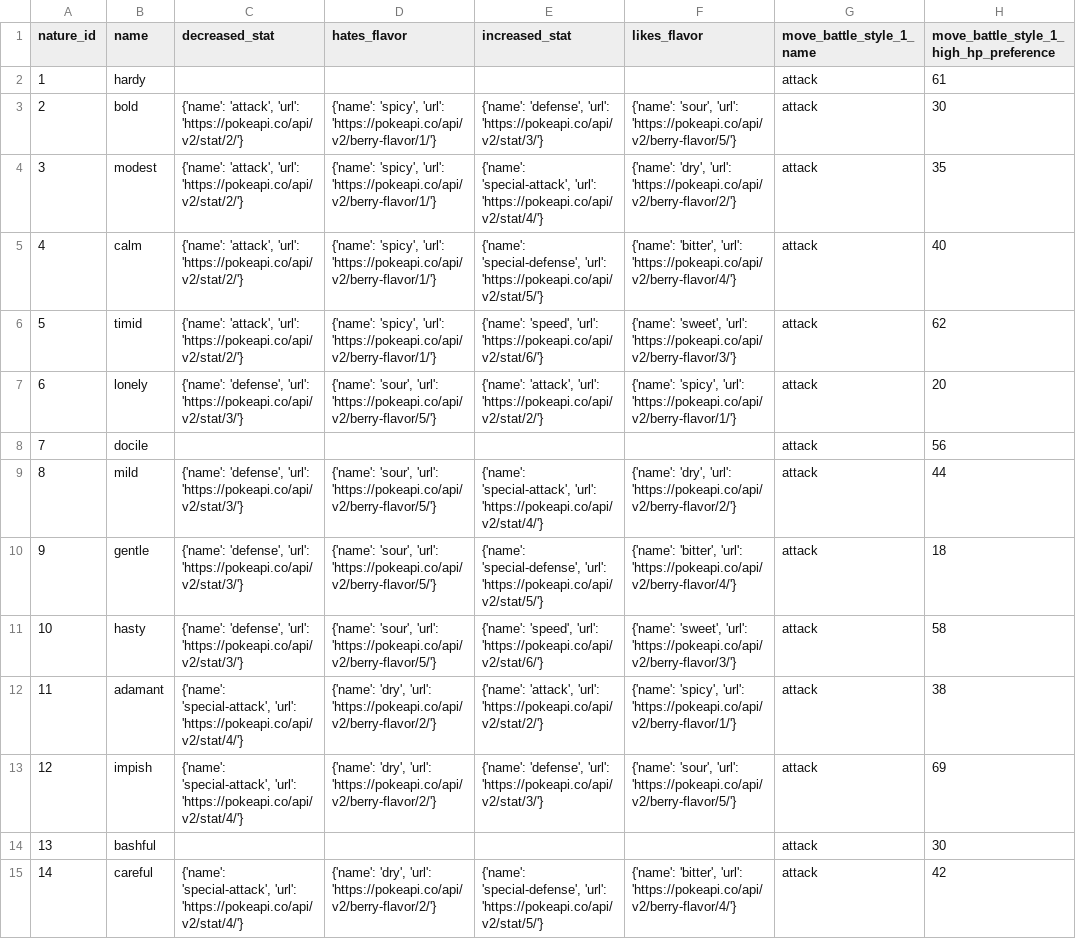
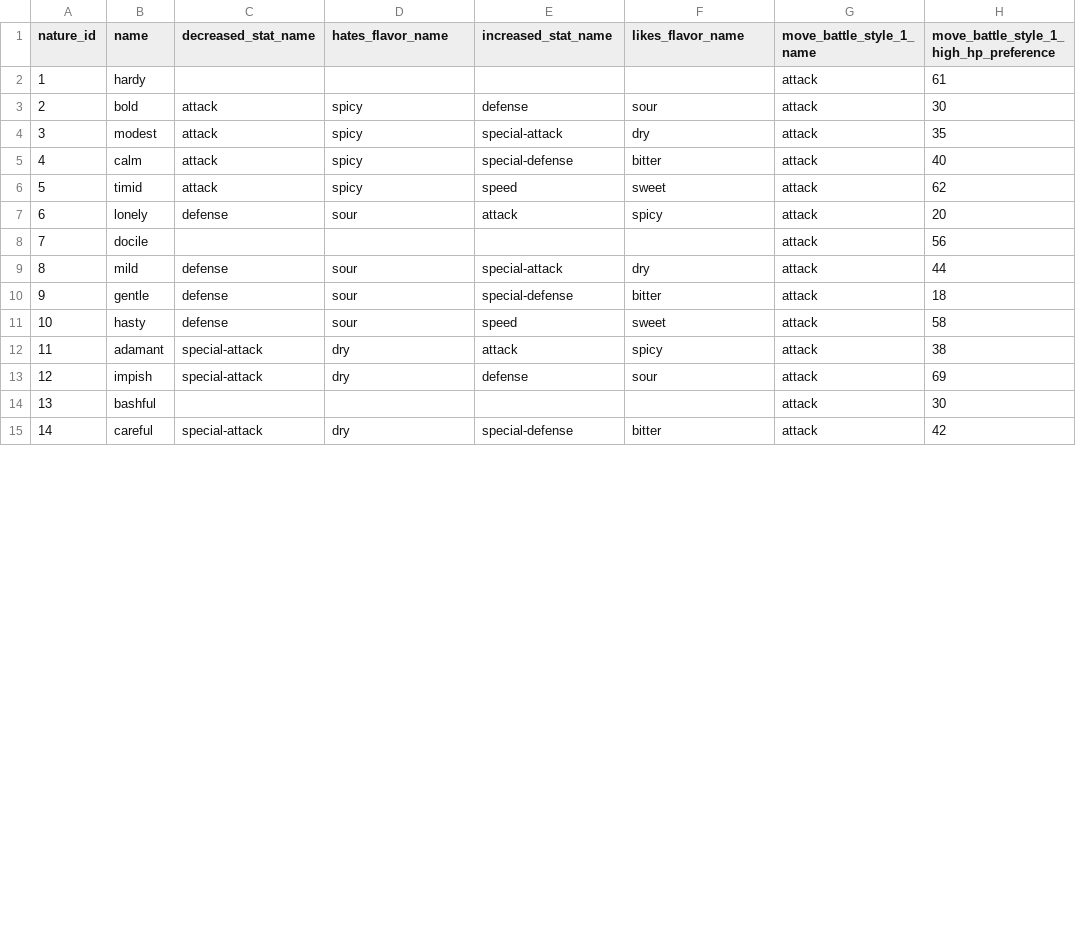
Before and after one commit to jddeguia/pokemon-analysis, a CSV file: nature_data.csv, drawn as a sheet; only a part is shown; the diff covers the shown part only; the diff names each change by its address in the sheet, - before the commit and + after, or states it on an @@ line.

Commit message:
update nature info

```diff
--- a/nature_data.csv
+++ b/nature_data.csv
-C1: decreased_stat
+C1: decreased_stat_name
-D1: hates_flavor
+D1: hates_flavor_name
-E1: increased_stat
+E1: increased_stat_name
-F1: likes_flavor
+F1: likes_flavor_name
-C3:C6 (decreased_stat_name): {'name': 'attack', 'url': 'https://pokeapi.co/api/v2/stat/2/'}
+C3:C6 (decreased_stat_name): attack
-D3:D6 (hates_flavor_name): {'name': 'spicy', 'url': 'https://pokeapi.co/api/v2/berry-flavor/1/'}
+D3:D6 (hates_flavor_name): spicy
-E3 (increased_stat_name): {'name': 'defense', 'url': 'https://pokeapi.co/api/v2/stat/3/'}
+E3 (increased_stat_name): defense
-F3 (likes_flavor_name): {'name': 'sour', 'url': 'https://pokeapi.co/api/v2/berry-flavor/5/'}
+F3 (likes_flavor_name): sour
-E4 (increased_stat_name): {'name': 'special-attack', 'url': 'https://pokeapi.co/api/v2/stat/4/'}
+E4 (increased_stat_name): special-attack
-F4 (likes_flavor_name): {'name': 'dry', 'url': 'https://pokeapi.co/api/v2/berry-flavor/2/'}
+F4 (likes_flavor_name): dry
-E5 (increased_stat_name): {'name': 'special-defense', 'url': 'https://pokeapi.co/api/v2/stat/5/'}
+E5 (increased_stat_name): special-defense
-F5 (likes_flavor_name): {'name': 'bitter', 'url': 'https://pokeapi.co/api/v2/berry-flavor/4/'}
+F5 (likes_flavor_name): bitter
-E6 (increased_stat_name): {'name': 'speed', 'url': 'https://pokeapi.co/api/v2/stat/6/'}
+E6 (increased_stat_name): speed
-F6 (likes_flavor_name): {'name': 'sweet', 'url': 'https://pokeapi.co/api/v2/berry-flavor/3/'}
+F6 (likes_flavor_name): sweet
-C7 (decreased_stat_name): {'name': 'defense', 'url': 'https://pokeapi.co/api/v2/stat/3/'}
+C7 (decreased_stat_name): defense
-D7 (hates_flavor_name): {'name': 'sour', 'url': 'https://pokeapi.co/api/v2/berry-flavor/5/'}
+D7 (hates_flavor_name): sour
-E7 (increased_stat_name): {'name': 'attack', 'url': 'https://pokeapi.co/api/v2/stat/2/'}
+E7 (increased_stat_name): attack
-F7 (likes_flavor_name): {'name': 'spicy', 'url': 'https://pokeapi.co/api/v2/berry-flavor/1/'}
+F7 (likes_flavor_name): spicy
-C9:C11 (decreased_stat_name): {'name': 'defense', 'url': 'https://pokeapi.co/api/v2/stat/3/'}
+C9:C11 (decreased_stat_name): defense
-D9:D11 (hates_flavor_name): {'name': 'sour', 'url': 'https://pokeapi.co/api/v2/berry-flavor/5/'}
+D9:D11 (hates_flavor_name): sour
-E9 (increased_stat_name): {'name': 'special-attack', 'url': 'https://pokeapi.co/api/v2/stat/4/'}
+E9 (increased_stat_name): special-attack
-F9 (likes_flavor_name): {'name': 'dry', 'url': 'https://pokeapi.co/api/v2/berry-flavor/2/'}
+F9 (likes_flavor_name): dry
-E10 (increased_stat_name): {'name': 'special-defense', 'url': 'https://pokeapi.co/api/v2/stat/5/'}
+E10 (increased_stat_name): special-defense
-F10 (likes_flavor_name): {'name': 'bitter', 'url': 'https://pokeapi.co/api/v2/berry-flavor/4/'}
+F10 (likes_flavor_name): bitter
-E11 (increased_stat_name): {'name': 'speed', 'url': 'https://pokeapi.co/api/v2/stat/6/'}
+E11 (increased_stat_name): speed
-F11 (likes_flavor_name): {'name': 'sweet', 'url': 'https://pokeapi.co/api/v2/berry-flavor/3/'}
+F11 (likes_flavor_name): sweet
-C12:C13 (decreased_stat_name): {'name': 'special-attack', 'url': 'https://pokeapi.co/api/v2/stat/4/'}
+C12:C13 (decreased_stat_name): special-attack
-D12:D13 (hates_flavor_name): {'name': 'dry', 'url': 'https://pokeapi.co/api/v2/berry-flavor/2/'}
+D12:D13 (hates_flavor_name): dry
-E12 (increased_stat_name): {'name': 'attack', 'url': 'https://pokeapi.co/api/v2/stat/2/'}
+E12 (increased_stat_name): attack
-F12 (likes_flavor_name): {'name': 'spicy', 'url': 'https://pokeapi.co/api/v2/berry-flavor/1/'}
+F12 (likes_flavor_name): spicy
-E13 (increased_stat_name): {'name': 'defense', 'url': 'https://pokeapi.co/api/v2/stat/3/'}
+E13 (increased_stat_name): defense
-F13 (likes_flavor_name): {'name': 'sour', 'url': 'https://pokeapi.co/api/v2/berry-flavor/5/'}
+F13 (likes_flavor_name): sour
-C15 (decreased_stat_name): {'name': 'special-attack', 'url': 'https://pokeapi.co/api/v2/stat/4/'}
+C15 (decreased_stat_name): special-attack
-D15 (hates_flavor_name): {'name': 'dry', 'url': 'https://pokeapi.co/api/v2/berry-flavor/2/'}
+D15 (hates_flavor_name): dry
-E15 (increased_stat_name): {'name': 'special-defense', 'url': 'https://pokeapi.co/api/v2/stat/5/'}
+E15 (increased_stat_name): special-defense
-F15 (likes_flavor_name): {'name': 'bitter', 'url': 'https://pokeapi.co/api/v2/berry-flavor/4/'}
+F15 (likes_flavor_name): bitter
```
Also changed, not shown: 36 edited cells elsewhere in this file, 1 other file.
